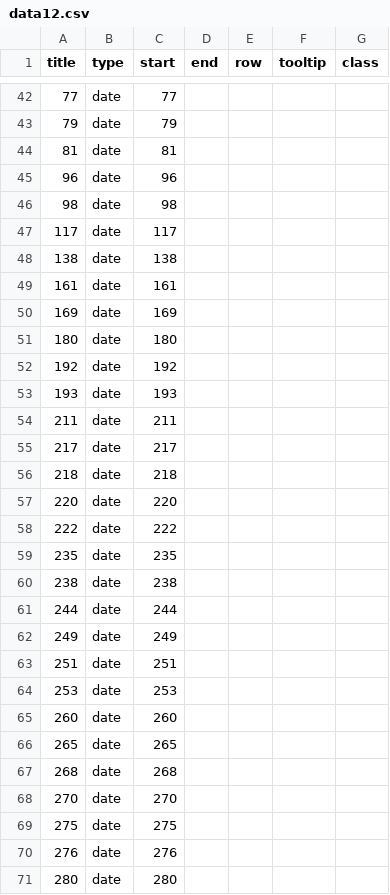
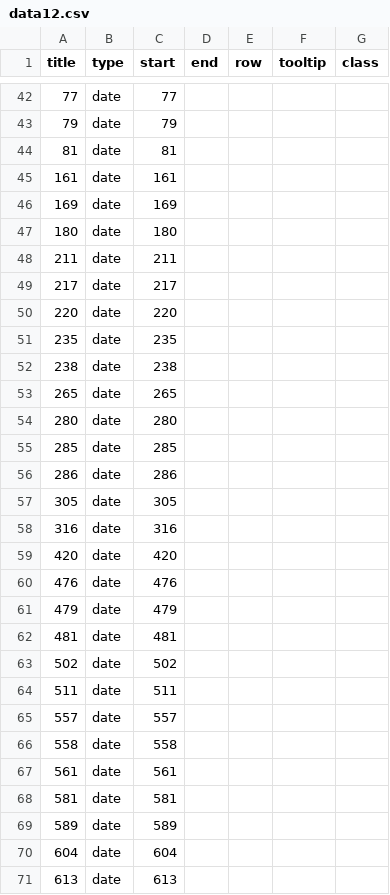
Before and after one commit to marieboishus/frise-chronologique-design, a CSV file: data12.csv, drawn as a sheet; only a part is shown, gaps mark what is left out; the shorter side is filled out with more unchanged rows; removed rows and columns are numbered as before the commit, all else as after; the diff covers the shown part only; the diff names each change by its address in the sheet, - before the commit and + after, or states it on an @@ line.

```diff
--- a/data12.csv
+++ b/data12.csv
-row 45: 96 | date | 96
-row 46: 98 | date | 98
-row 47: 117 | date | 117
-row 48: 138 | date | 138
-row 52: 192 | date | 192
-row 53: 193 | date | 193
-row 56: 218 | date | 218
-row 58: 222 | date | 222
-row 61: 244 | date | 244
-row 62: 249 | date | 249
-row 63: 251 | date | 251
-row 64: 253 | date | 253
-row 65: 260 | date | 260
-row 67: 268 | date | 268
-row 68: 270 | date | 270
-row 69: 275 | date | 275
-row 70: 276 | date | 276
```
Also changed, not shown: 13 added rows, 3 removed rows and 26 edited cells elsewhere in this file.
